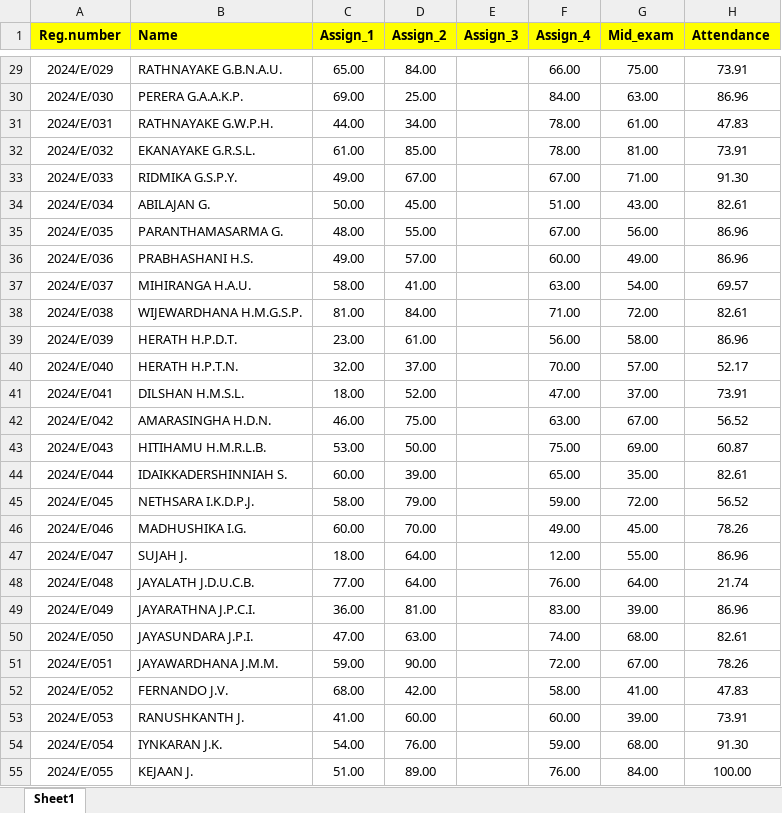
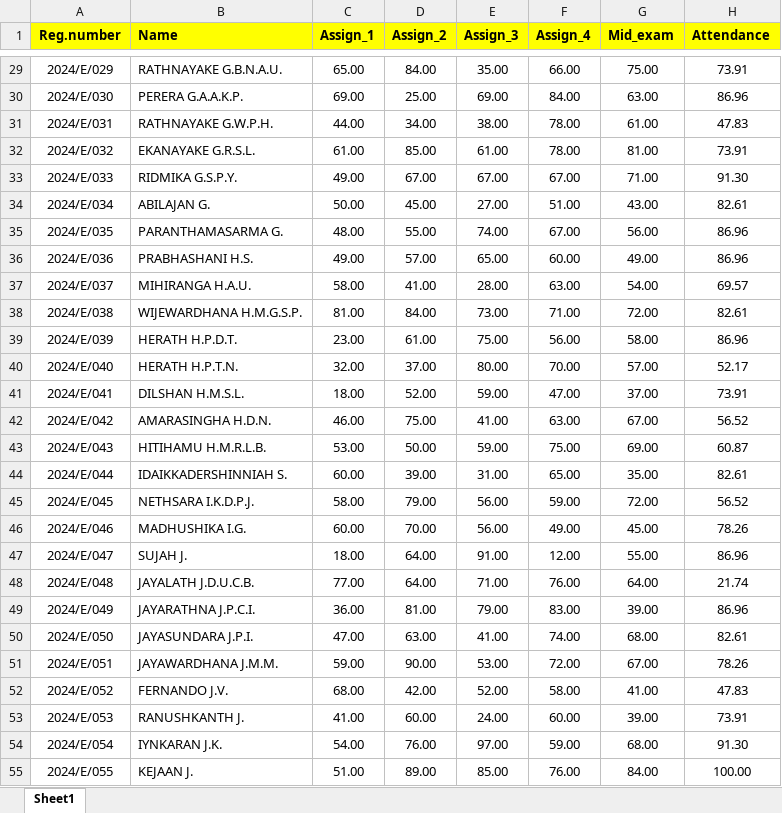
Before and after one commit to IDSFoE/MC3020_Attendance, an Excel workbook: MC3020_E24.xlsx, sheet Sheet1, drawn as a sheet; only a part is shown, gaps mark what is left out; values as stored, in another font and other column widths than the file's, no borders; the diff covers the shown part only; the diff names each change by its address in the sheet, - before the commit and + after, or states it on an @@ line.

```diff
--- a/MC3020_E24.xlsx (sheet Sheet1)
+++ b/MC3020_E24.xlsx (sheet Sheet1)
-E29 (Assign_3): (empty)
+E29 (Assign_3): 35.00
-E30 (Assign_3): (empty)
+E30 (Assign_3): 69.00
-E31 (Assign_3): (empty)
+E31 (Assign_3): 38.00
-E32 (Assign_3): (empty)
+E32 (Assign_3): 61.00
-E33 (Assign_3): (empty)
+E33 (Assign_3): 67.00
-E34 (Assign_3): (empty)
+E34 (Assign_3): 27.00
-E35 (Assign_3): (empty)
+E35 (Assign_3): 74.00
-E36 (Assign_3): (empty)
+E36 (Assign_3): 65.00
-E37 (Assign_3): (empty)
+E37 (Assign_3): 28.00
-E38 (Assign_3): (empty)
+E38 (Assign_3): 73.00
-E39 (Assign_3): (empty)
+E39 (Assign_3): 75.00
-E40 (Assign_3): (empty)
+E40 (Assign_3): 80.00
-E41 (Assign_3): (empty)
+E41 (Assign_3): 59.00
-E42 (Assign_3): (empty)
+E42 (Assign_3): 41.00
-E43 (Assign_3): (empty)
+E43 (Assign_3): 59.00
-E44 (Assign_3): (empty)
+E44 (Assign_3): 31.00
-E45:E46 (Assign_3): (empty)
+E45:E46 (Assign_3): 56.00
-E47 (Assign_3): (empty)
+E47 (Assign_3): 91.00
-E48 (Assign_3): (empty)
+E48 (Assign_3): 71.00
-E49 (Assign_3): (empty)
+E49 (Assign_3): 79.00
-E50 (Assign_3): (empty)
+E50 (Assign_3): 41.00
-E51 (Assign_3): (empty)
+E51 (Assign_3): 53.00
-E52 (Assign_3): (empty)
+E52 (Assign_3): 52.00
-E53 (Assign_3): (empty)
+E53 (Assign_3): 24.00
-E54 (Assign_3): (empty)
+E54 (Assign_3): 97.00
-E55 (Assign_3): (empty)
+E55 (Assign_3): 85.00
```
Also changed, not shown: 158 edited cells elsewhere in this sheet.
